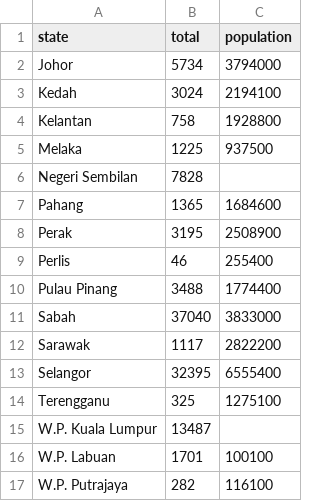
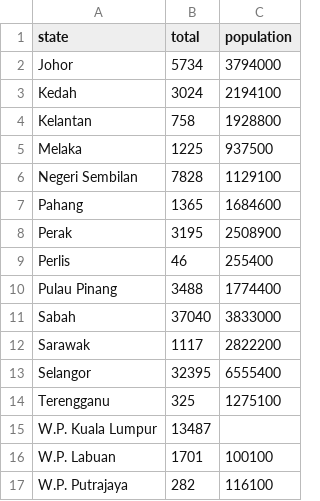
Before and after one commit to xuanzern/data, a CSV file: 2020/totalbystate2020.csv, drawn as a sheet.

Commit message:
Update totalbystate2020.csv

```diff
--- a/2020/totalbystate2020.csv
+++ b/2020/totalbystate2020.csv
@@ -5,3 +5,3 @@ Kelantan,758,1928800
 Melaka,1225,937500
-Negeri Sembilan,7828
+Negeri Sembilan,7828,1129100
 Pahang,1365,1684600
```
